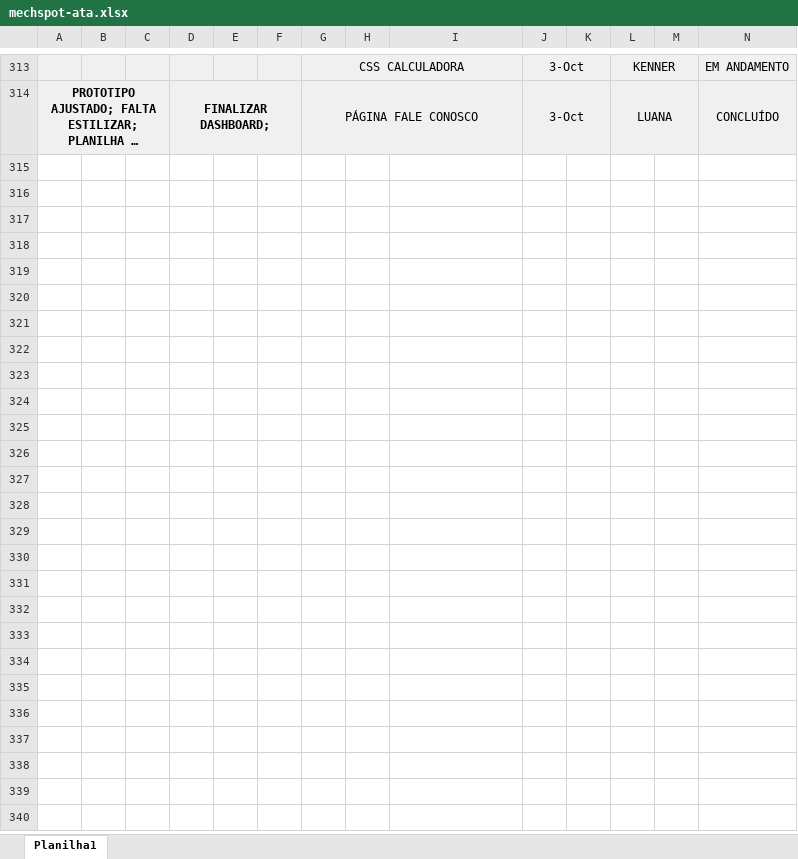
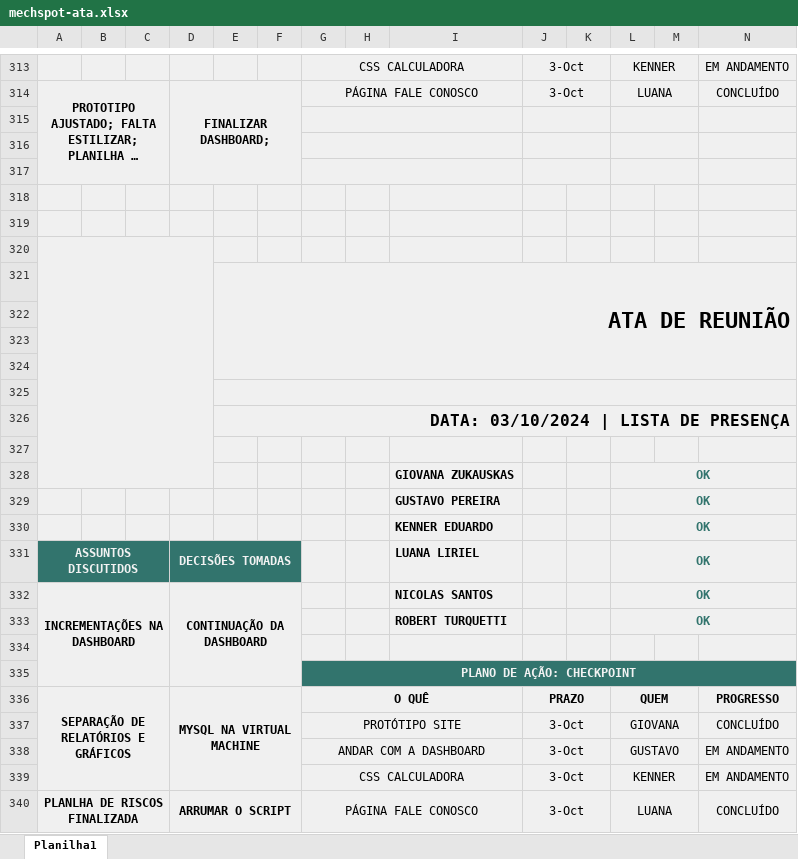
Before and after one commit to MechSpot/projeto-pi-sprint-2, an Excel workbook: documentacao/mechspot-ata.xlsx, sheet Planilha1, drawn as a sheet; only a part is shown, gaps mark what is left out; long unchanged cells end in …; values as stored, in another font and other column widths than the file's, no borders; charts and pictures not drawn; rows hold the shown columns only; the diff names each change by its address in the sheet, - before the commit and + after, or states it on an @@ line.

Commit message:
subindo ata

```diff
--- a/documentacao/mechspot-ata.xlsx (sheet Planilha1)
+++ b/documentacao/mechspot-ata.xlsx (sheet Planilha1)
+row 315: (empty)
+row 316: (empty)
+row 317: (empty)
+row 318: (empty)
+row 319: (empty)
+row 320: (empty)
+row 321:  |  |  |  | ATA DE REUNIÃO
+row 322: (empty)
+row 323: (empty)
+row 324: (empty)
+row 325: (empty)
+row 326:  |  |  |  | DATA: 03/10/2024 | LISTA DE PRESENÇA
+row 327: (empty)
+row 328:  |  |  |  |  |  |  |  | GIOVANA ZUKAUSKAS |  |  | OK
+row 329:  |  |  |  |  |  |  |  | GUSTAVO PEREIRA |  |  | OK
+row 330:  |  |  |  |  |  |  |  | KENNER EDUARDO |  |  | OK
+row 331: ASSUNTOS DISCUTIDOS |  |  | DECISÕES TOMADAS |  |  |  |  | LUANA LIRIEL |  |  | OK
+row 332: INCREMENTAÇÕES NA DASHBOARD |  |  | CONTINUAÇÃO DA DASHBOARD |  |  |  |  | NICOLAS SANTOS |  |  | OK
+row 333:  |  |  |  |  |  |  |  | ROBERT TURQUETTI |  |  | OK
+row 334: (empty)
+row 335:  |  |  |  |  |  | PLANO DE AÇÃO: CHECKPOINT
+row 336: SEPARAÇÃO DE RELATÓRIOS E GRÁFICOS |  |  | MYSQL NA VIRTUAL MACHINE |  |  | O QUÊ |  |  | PRAZO |  | QUEM |  | PROGRESSO
+row 337:  |  |  |  |  |  | PROTÓTIPO SITE |  |  | 3-Oct |  | GIOVANA |  | CONCLUÍDO
+row 338:  |  |  |  |  |  | ANDAR COM A DASHBOARD |  |  | 3-Oct |  | GUSTAVO |  | EM ANDAMENTO
+row 339:  |  |  |  |  |  | CSS CALCULADORA |  |  | 3-Oct |  | KENNER |  | EM ANDAMENTO
+row 340: PLANLHA DE RISCOS FINALIZADA |  |  | ARRUMAR O SCRIPT |  |  | PÁGINA FALE CONOSCO |  |  | 3-Oct |  | LUANA |  | CONCLUÍDO
```
Also changed, not shown: charts or pictures.
